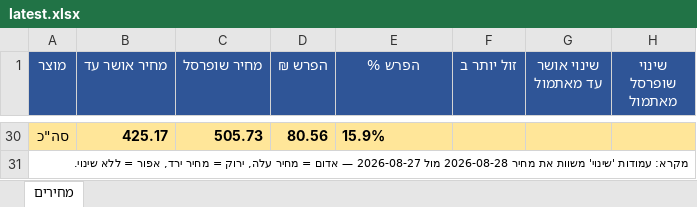
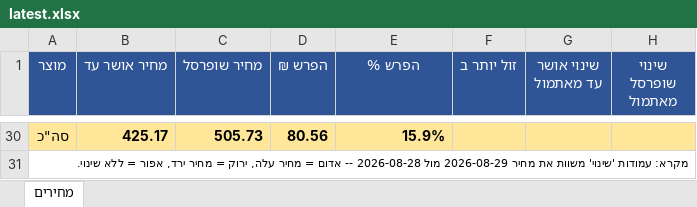
Before and after one commit to Gur1963/MYQA, an Excel workbook: grocery-prices/latest.xlsx, sheet מחירים, drawn as a sheet; only a part is shown, gaps mark what is left out; values as stored, in another font and other column widths than the file's, no borders; the diff covers the shown part only; the diff names each change by its address in the sheet, - before the commit and + after, or states it on an @@ line.

```diff
--- a/grocery-prices/latest.xlsx (sheet מחירים)
+++ b/grocery-prices/latest.xlsx (sheet מחירים)
-E30 alignment: left
+E30 alignment: right
-A31 (מוצר): …את מחיר 2026-08-28 מול 2026-08-27 — אדום =…
+A31 (מוצר): …את מחיר 2026-08-29 מול 2026-08-28 -- אדום =…
```
Also changed, not shown: cell formats elsewhere in this sheet, 1 other file.
